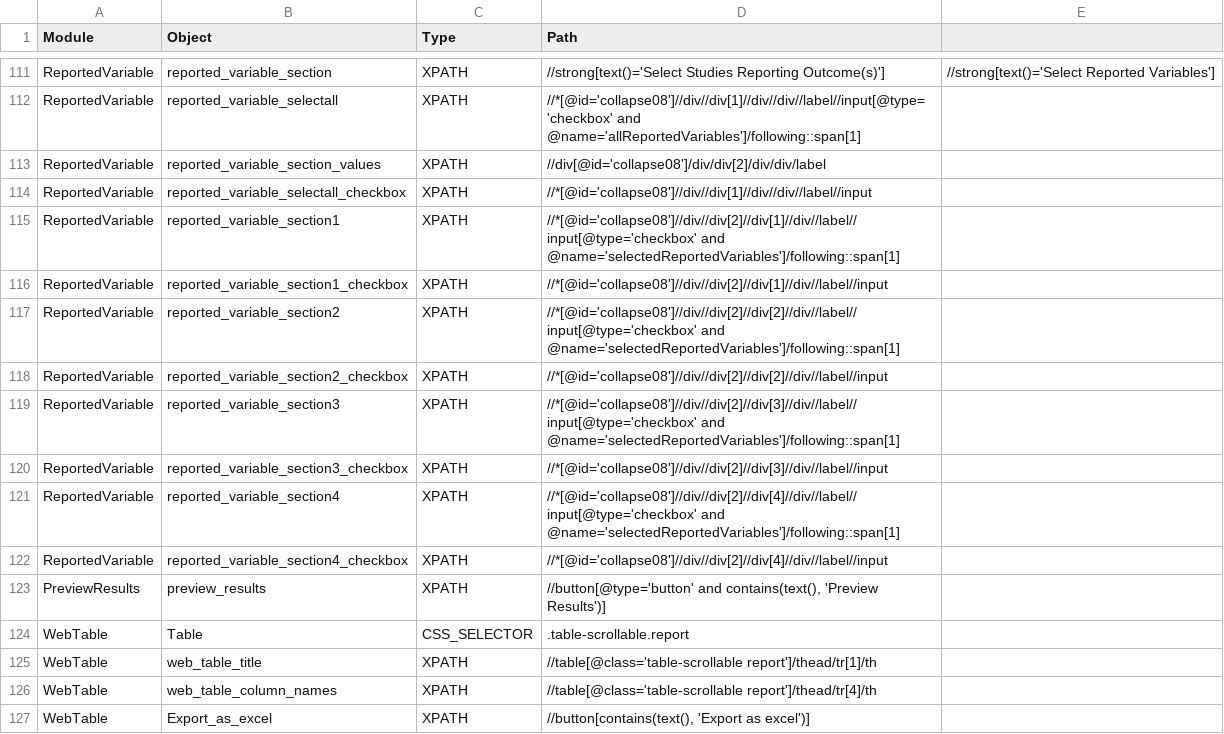
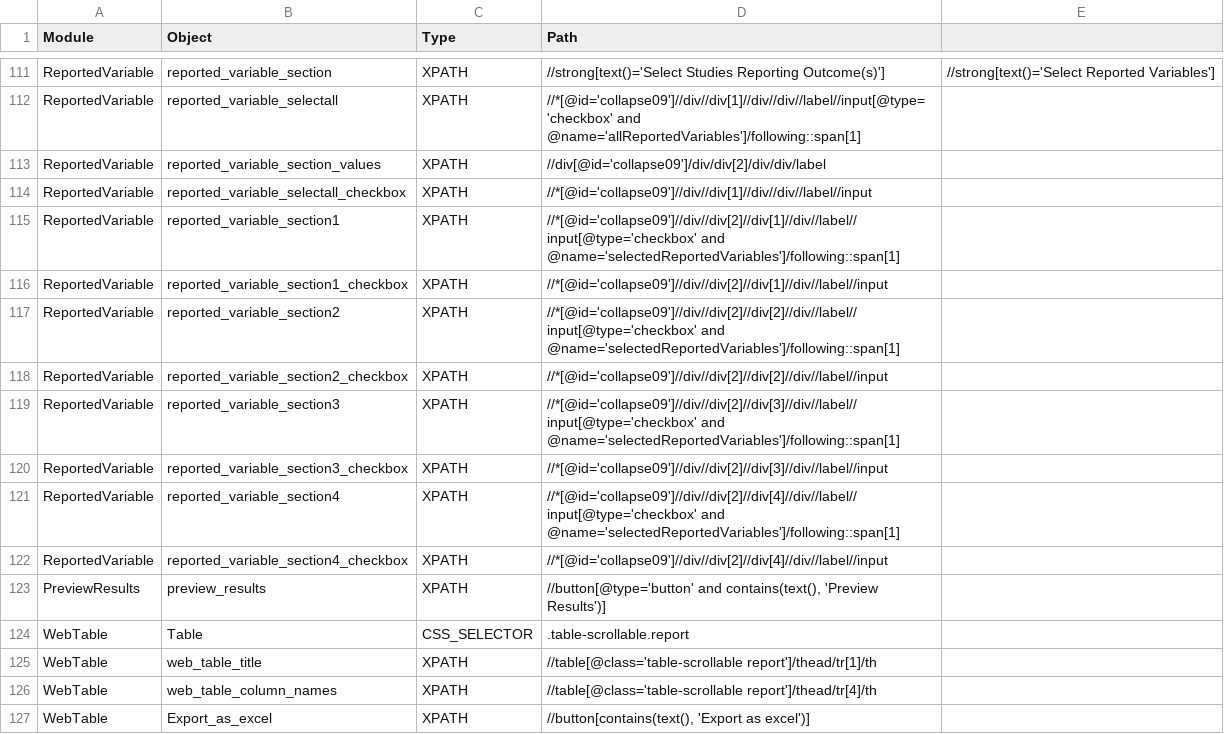
Before and after one commit to shilpasairam/shilpasairam, a CSV file: Configurations/OR.csv, drawn as a sheet; only a part is shown, gaps mark what is left out; the diff covers the shown part only; the diff names each change by its address in the sheet, - before the commit and + after, or states it on an @@ line.

```diff
--- a/Configurations/OR.csv
+++ b/Configurations/OR.csv
-D112 (Path): //*[@id='collapse08']//div//div[1]//div//div//label//input[@type='checkbox' and @name='allReportedVariables']/following::span[1]
+D112 (Path): //*[@id='collapse09']//div//div[1]//div//div//label//input[@type='checkbox' and @name='allReportedVariables']/following::span[1]
-D113 (Path): //div[@id='collapse08']/div/div[2]/div/div/label
+D113 (Path): //div[@id='collapse09']/div/div[2]/div/div/label
-D114 (Path): //*[@id='collapse08']//div//div[1]//div//div//label//input
+D114 (Path): //*[@id='collapse09']//div//div[1]//div//div//label//input
-D115 (Path): //*[@id='collapse08']//div//div[2]//div[1]//div//label//input[@type='checkbox' and @name='selectedReportedVariables']/following::span[1]
+D115 (Path): //*[@id='collapse09']//div//div[2]//div[1]//div//label//input[@type='checkbox' and @name='selectedReportedVariables']/following::span[1]
-D116 (Path): //*[@id='collapse08']//div//div[2]//div[1]//div//label//input
+D116 (Path): //*[@id='collapse09']//div//div[2]//div[1]//div//label//input
-D117 (Path): //*[@id='collapse08']//div//div[2]//div[2]//div//label//input[@type='checkbox' and @name='selectedReportedVariables']/following::span[1]
+D117 (Path): //*[@id='collapse09']//div//div[2]//div[2]//div//label//input[@type='checkbox' and @name='selectedReportedVariables']/following::span[1]
-D118 (Path): //*[@id='collapse08']//div//div[2]//div[2]//div//label//input
+D118 (Path): //*[@id='collapse09']//div//div[2]//div[2]//div//label//input
-D119 (Path): //*[@id='collapse08']//div//div[2]//div[3]//div//label//input[@type='checkbox' and @name='selectedReportedVariables']/following::span[1]
+D119 (Path): //*[@id='collapse09']//div//div[2]//div[3]//div//label//input[@type='checkbox' and @name='selectedReportedVariables']/following::span[1]
-D120 (Path): //*[@id='collapse08']//div//div[2]//div[3]//div//label//input
+D120 (Path): //*[@id='collapse09']//div//div[2]//div[3]//div//label//input
-D121 (Path): //*[@id='collapse08']//div//div[2]//div[4]//div//label//input[@type='checkbox' and @name='selectedReportedVariables']/following::span[1]
+D121 (Path): //*[@id='collapse09']//div//div[2]//div[4]//div//label//input[@type='checkbox' and @name='selectedReportedVariables']/following::span[1]
-D122 (Path): //*[@id='collapse08']//div//div[2]//div[4]//div//label//input
+D122 (Path): //*[@id='collapse09']//div//div[2]//div[4]//div//label//input
```
Also changed, not shown: 40 edited cells elsewhere in this file, Configurations/OR_PROD.csv, Configurations/OR_Staging.csv.
